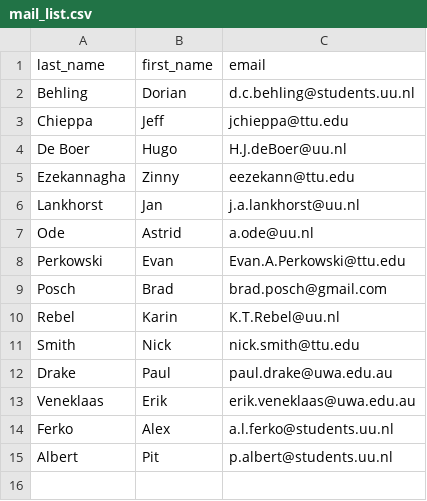
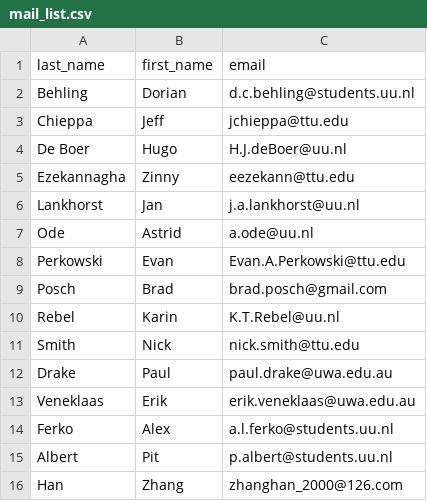
Before and after one commit to SmithEcophysLab/lemontree_experimental_wg, a CSV file: meetings/mail_list.csv, drawn as a sheet; the diff names each change by its address in the sheet, - before the commit and + after, or states it on an @@ line.

Commit message:
added dates to the agenda and zhang han to the mailing list

```diff
--- a/meetings/mail_list.csv
+++ b/meetings/mail_list.csv
+row 16: Han | Zhang | zhanghan_2000@126.com
```
Also changed, not shown: 2 other files.
